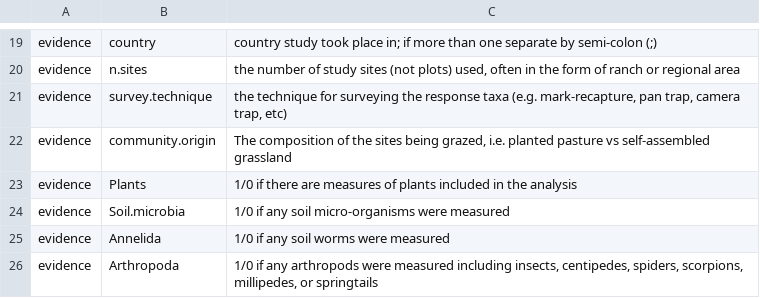
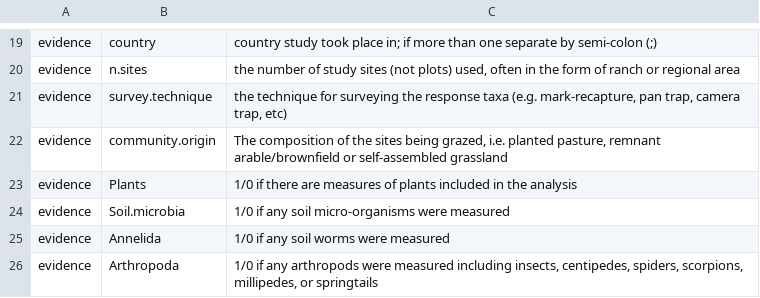
Before and after one commit to afilazzola/grazing.meta, a CSV file: data/metadata.csv, drawn as a sheet; only a part is shown, gaps mark what is left out.

```diff
--- a/data/metadata.csv
+++ b/data/metadata.csv
@@ -21,3 +21,3 @@ evidence,n.sites,"the number of study sites (not plots) used, often in the form
 evidence,survey.technique,"the technique for surveying the response taxa (e.g. mark-recapture, pan trap, camera trap, etc)"
-evidence,community.origin,"The composition of the sites being grazed, i.e. planted pasture vs self-assembled grassland"
+evidence,community.origin,"The composition of the sites being grazed, i.e. planted pasture, remnant arable/brownfield or self-assembled grassland"
 evidence,Plants,1/0 if there are measures of plants included in the analysis
```
Also changed, not shown: data/evidence.csv, 1 other file.
